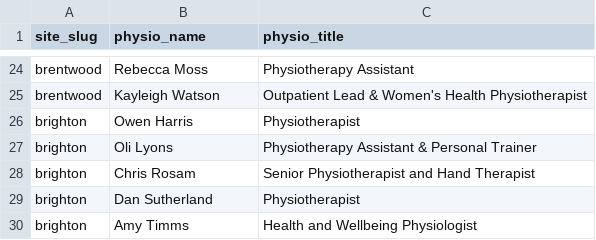
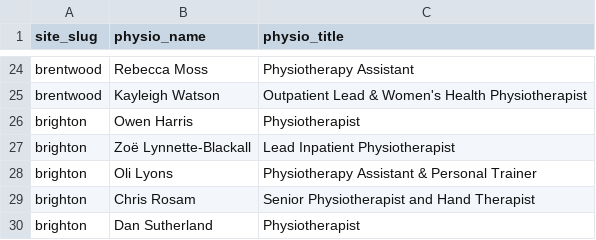
Before and after one commit to Markie454/nuffield-physio-dashboard, a CSV file: physio_roster.csv, drawn as a sheet; only a part is shown, gaps mark what is left out; the shorter side is filled out with more unchanged rows; the diff names each change by its address in the sheet, - before the commit and + after, or states it on an @@ line.

```diff
--- a/physio_roster.csv
+++ b/physio_roster.csv
+row 27: brighton | Zoë Lynnette-Blackall | Lead Inpatient Physiotherapist
```
Also changed, not shown: all_sites_day_summary.csv, all_sites_slots.csv, 3 other files.
